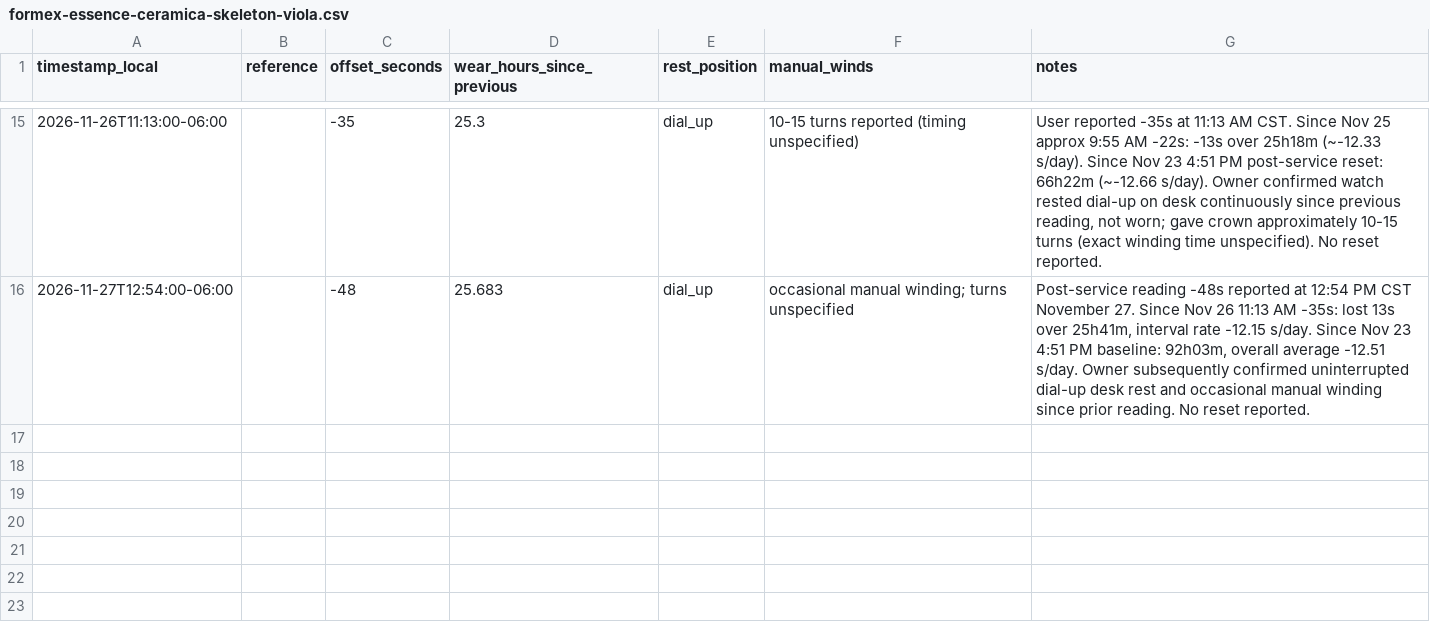
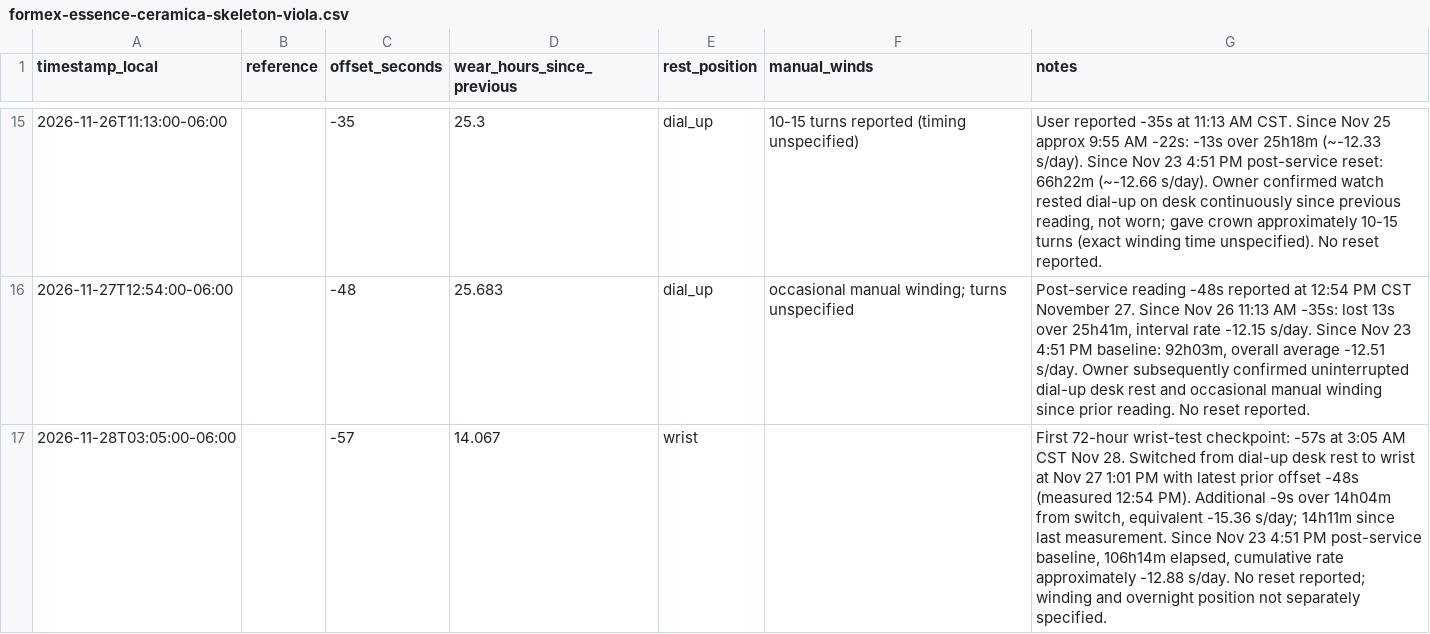
Before and after one commit to astidwell/Horology-Lab, a CSV file: data/measurements/formex-essence-ceramica-skeleton-viola.csv, drawn as a sheet; only a part is shown, gaps mark what is left out; the diff names each change by its address in the sheet, - before the commit and + after, or states it on an @@ line.

Commit message:
Log Viola wrist test -57s at 3:05 AM Nov 28

```diff
--- a/data/measurements/formex-essence-ceramica-skeleton-viola.csv
+++ b/data/measurements/formex-essence-ceramica-skeleton-viola.csv
+row 17: 2026-11-28T03:05:00-06:00 |  | -57 | 14.067 | wrist |  | First 72-hour wrist-test checkpoint: -57s at 3:05 AM CST Nov 28. Switched from dial-up desk rest to wrist at Nov 27 1:01 PM with latest prior offset -48s (measured 12:54 PM). Additional -9s over 14h04m from switch, equivalent -15.36 s/day; 14h11m since last measurement. Since Nov 23 4:51 PM post-service baseline, 106h14m elapsed, cumulative rate approximately -12.88 s/day. No reset reported; winding and overnight position not separately specified.
```
